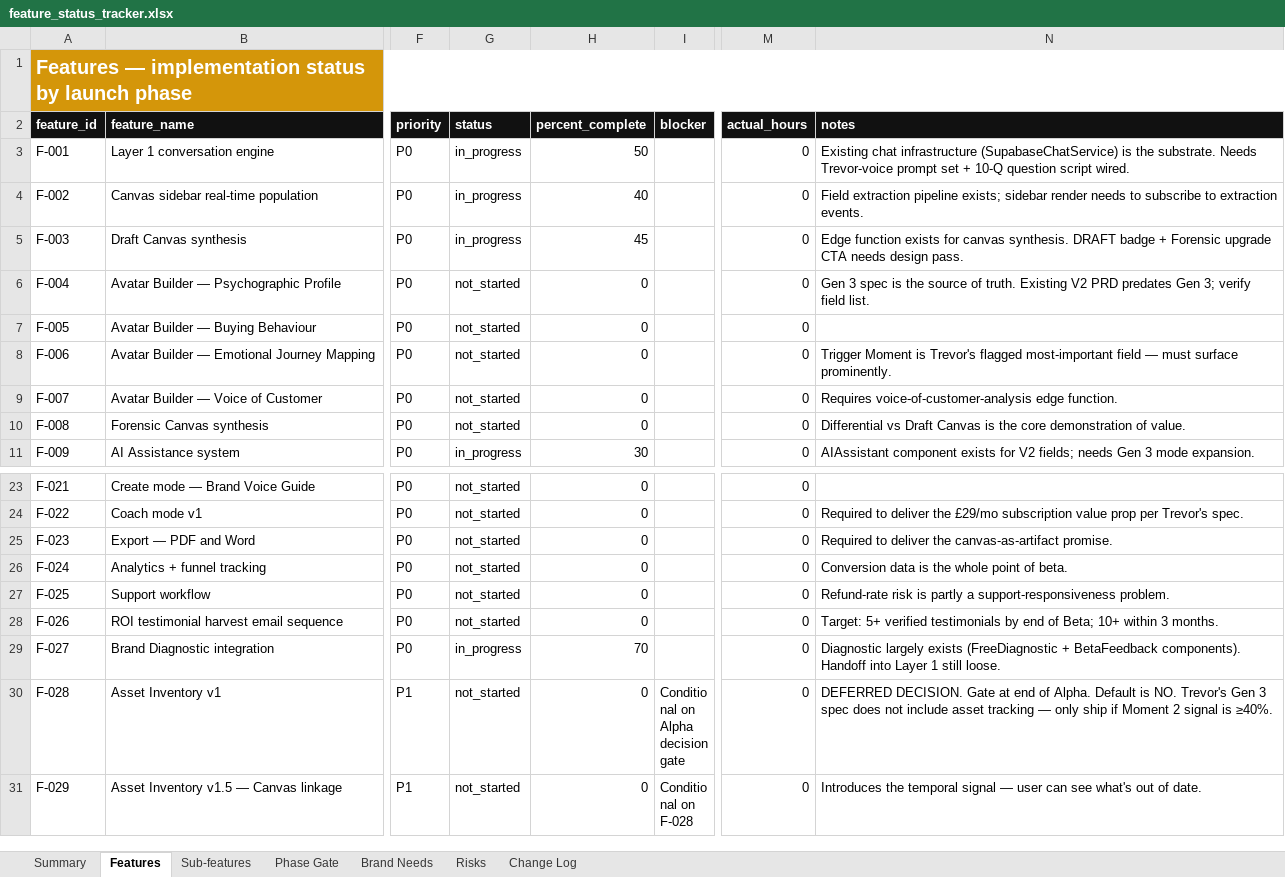
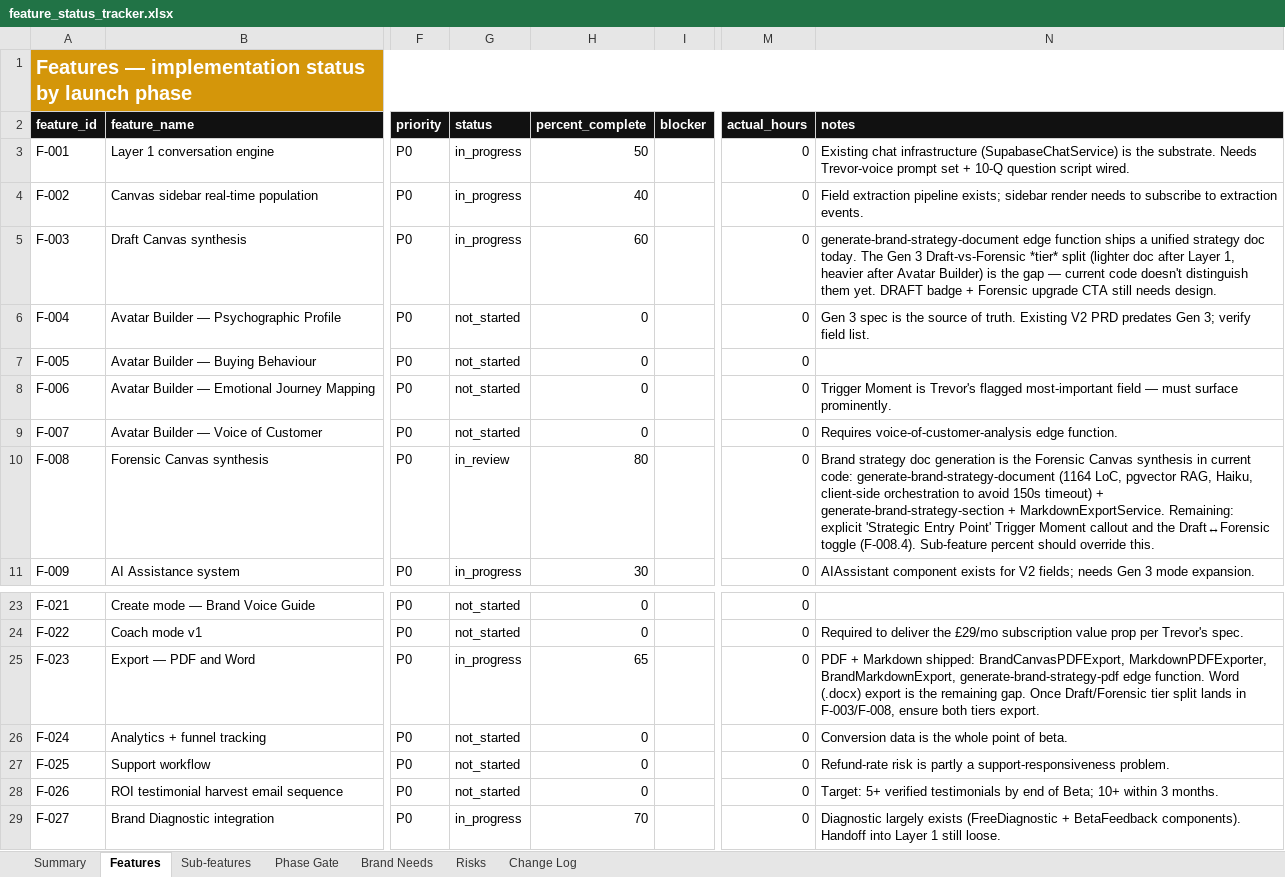
Before and after one commit to BrandvoiceRetail/idea-brand-coach, an Excel workbook: docs/feature_status_tracker.xlsx, sheet Features, drawn as a sheet; only a part is shown, gaps mark what is left out; the shorter side is filled out with more unchanged rows; values as stored, in another font and other column widths than the file's, no borders; conditional formats not drawn; the diff names each change by its address in the sheet, - before the commit and + after, or states it on an @@ line.

```diff
--- a/docs/feature_status_tracker.xlsx (sheet Features)
+++ b/docs/feature_status_tracker.xlsx (sheet Features)
-H5 (percent_complete): 45
+H5 (percent_complete): 60
-N5 (notes): Edge function exists for canvas synthesis. DRAFT badge + Forensic upgrade CTA needs design pass.
+N5 (notes): generate-brand-strategy-document edge function ships a unified strategy doc today. The Gen 3 Draft-vs-Forensic *tier* split (lighter doc after Layer 1, heavier after Avatar Builder) is the gap — current code doesn't distinguish them yet. DRAFT badge + Forensic upgrade CTA still needs design.
-G10 (status): not_started
+G10 (status): in_review
-H10 (percent_complete): 0
+H10 (percent_complete): 80
-N10 (notes): Differential vs Draft Canvas is the core demonstration of value.
+N10 (notes): Brand strategy doc generation is the Forensic Canvas synthesis in current code: generate-brand-strategy-document (1164 LoC, pgvector RAG, Haiku, client-side orchestration to avoid 150s timeout) + generate-brand-strategy-section + MarkdownExportService. Remaining: explicit 'Strategic Entry Point' Trigger Moment callout and the Draft↔Forensic toggle (F-008.4). Sub-feature percent should override this.
-G25 (status): not_started
+G25 (status): in_progress
-H25 (percent_complete): 0
+H25 (percent_complete): 65
-N25 (notes): Required to deliver the canvas-as-artifact promise.
+N25 (notes): PDF + Markdown shipped: BrandCanvasPDFExport, MarkdownPDFExporter, BrandMarkdownExport, generate-brand-strategy-pdf edge function. Word (.docx) export is the remaining gap. Once Draft/Forensic tier split lands in F-003/F-008, ensure both tiers export.
```
Also changed, not shown: 1 other file.
